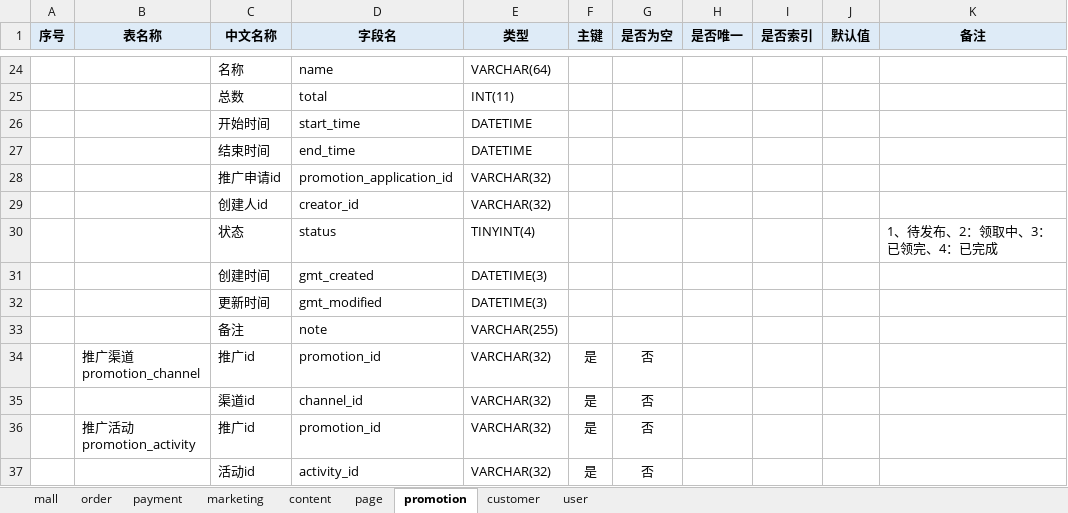
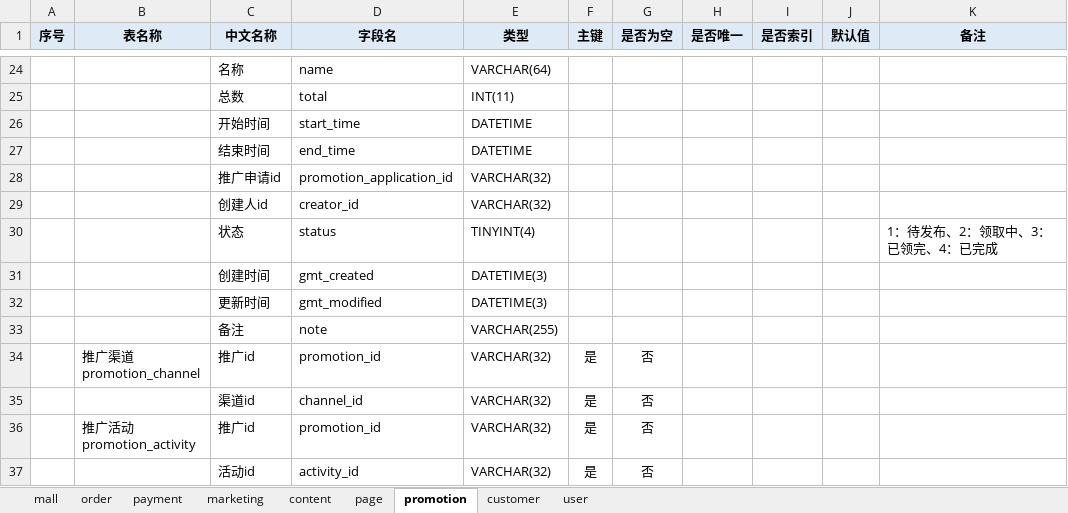
Before and after one commit to 21guns/tools, an Excel workbook: execltojava/数据结构.xlsx, sheet promotion, drawn as a sheet; only a part is shown, gaps mark what is left out; values as stored, in another font and other column widths than the file's, no borders; the diff names each change by its address in the sheet, - before the commit and + after, or states it on an @@ line.

```diff
--- a/execltojava/数据结构.xlsx (sheet promotion)
+++ b/execltojava/数据结构.xlsx (sheet promotion)
-K30 (备注): 1、待发布、2：领取中、3：已领完、4：已完成
+K30 (备注): 1：待发布、2：领取中、3：已领完、4：已完成
```
Also changed, not shown: sheet payment, sheet order, sheet marketing, 4 other files.
